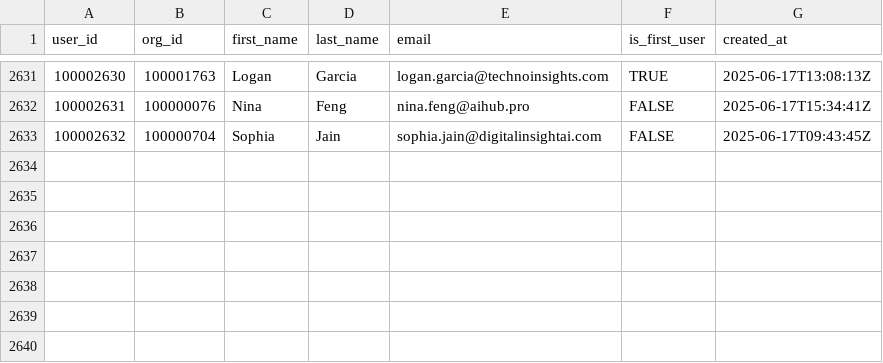
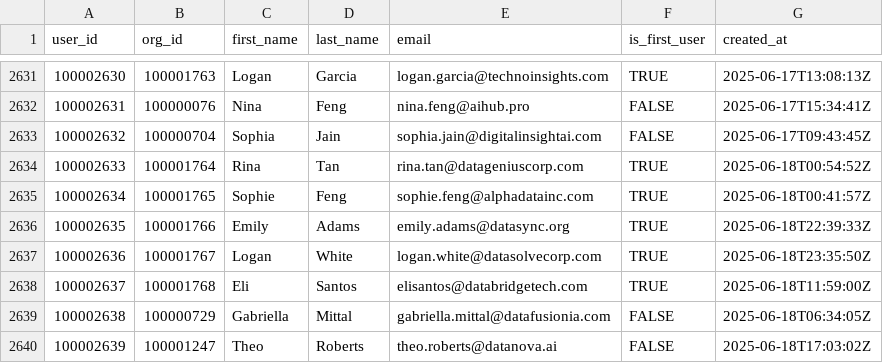
Before and after one commit to datafold/demo, a CSV file: datagen/user_created.csv, drawn as a sheet; only a part is shown, gaps mark what is left out.

Commit message:
New data obtained on Thu Jun 19 00:23:02 UTC 2025

```diff
--- a/datagen/user_created.csv
+++ b/datagen/user_created.csv
@@ -2633 +2633,8 @@ user_id,org_id,first_name,last_name,email,is_first_user,created_at
 100002632,100000704,Sophia,Jain,sophia.jain@digitalinsightai.com,FALSE,2025-06-17T09:43:45Z
+100002633,100001764,Rina,Tan,rina.tan@datageniuscorp.com,TRUE,2025-06-18T00:54:52Z
+100002634,100001765,Sophie,Feng,sophie.feng@alphadatainc.com,TRUE,2025-06-18T00:41:57Z
+100002635,100001766,Emily,Adams,emily.adams@datasync.org,TRUE,2025-06-18T22:39:33Z
+100002636,100001767,Logan,White,logan.white@datasolvecorp.com,TRUE,2025-06-18T23:35:50Z
+100002637,100001768,Eli,Santos,elisantos@databridgetech.com,TRUE,2025-06-18T11:59:00Z
+100002638,100000729,Gabriella,Mittal,gabriella.mittal@datafusionia.com,FALSE,2025-06-18T06:34:05Z
+100002639,100001247,Theo,Roberts,theo.roberts@datanova.ai,FALSE,2025-06-18T17:03:02Z
```
Also changed, not shown: datagen/feature_used.csv, datagen/feature_used_broken.csv, 12 other files.
